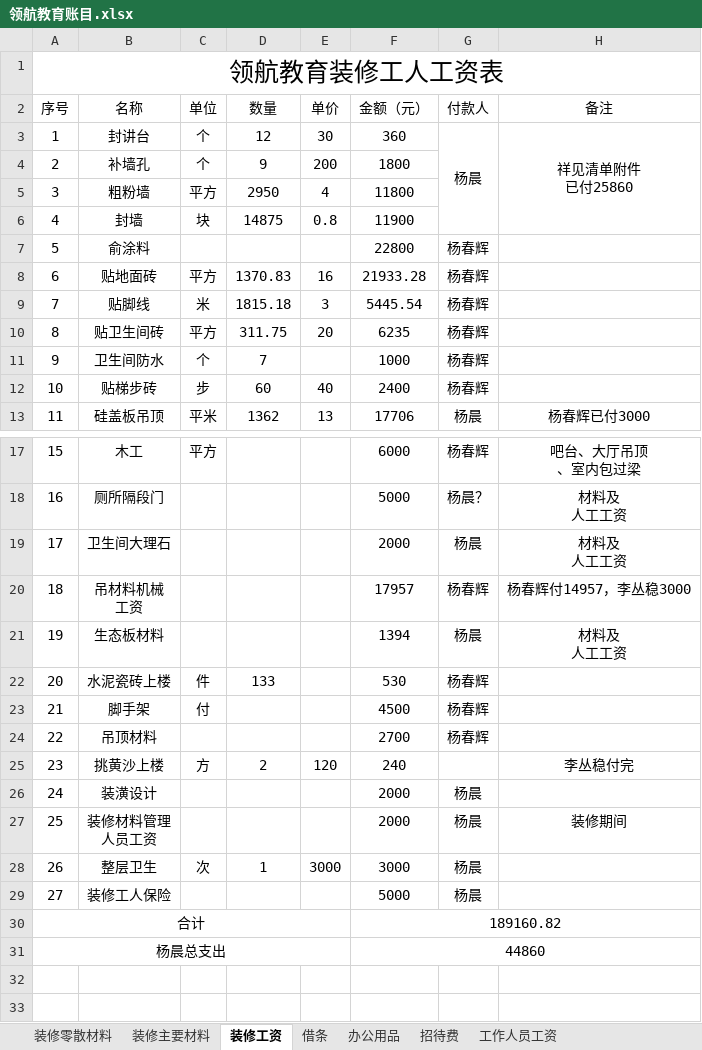
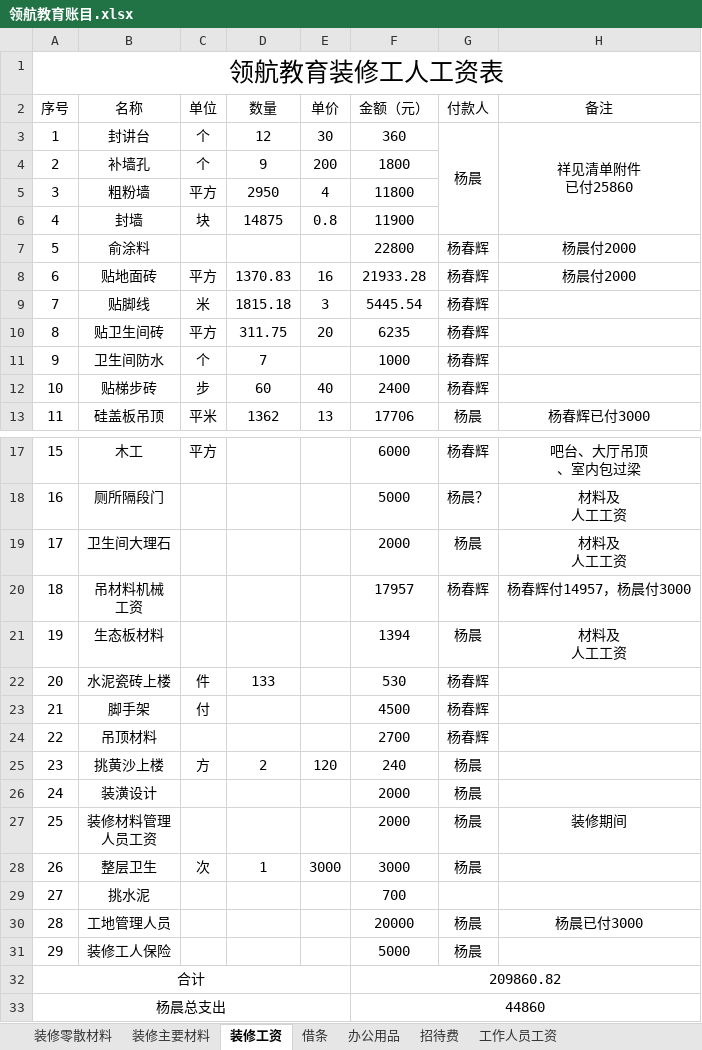
Before and after one commit to SolidFighter/LH_EDU, an Excel workbook: 开支收入/领航教育账目.xlsx, sheet 装修工资, drawn as a sheet; only a part is shown, gaps mark what is left out; values as stored, in another font and other column widths than the file's, no borders; addresses are those after the commit; the diff names each change by its address in the sheet, - before the commit and + after, or states it on an @@ line.

```diff
--- a/开支收入/领航教育账目.xlsx (sheet 装修工资)
+++ b/开支收入/领航教育账目.xlsx (sheet 装修工资)
-H7:H8 (备注): (empty)
+H7:H8 (备注): 杨晨付2000
-H20 (备注): 杨春辉付14957，李丛稳3000
+H20 (备注): 杨春辉付14957，杨晨付3000
-G25 (付款人): (empty)
+G25 (付款人): 杨晨
-H25 (备注): 李丛稳付完
+H25 (备注): (empty)
+row 29: 27 | 挑水泥 |  |  |  | 700
+row 30: 28 | 工地管理人员 |  |  |  | 20000 | 杨晨 | 杨晨已付3000
@@ column A (序号) renumbered in row 31 @@
-F32 (金额（元）): 189160.82
+F32 (金额（元）): 209860.82
```
Also changed, not shown: sheet 装修零散材料, sheet 装修主要材料, sheet 其他, sheet 办公用品, sheet 借条.
